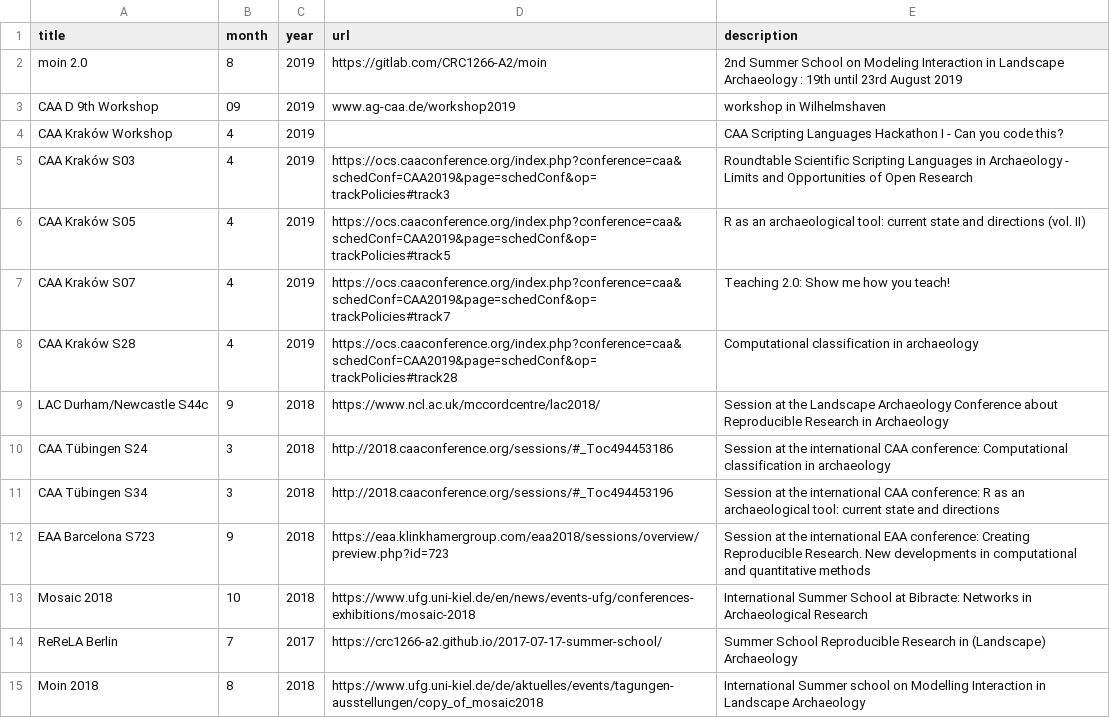
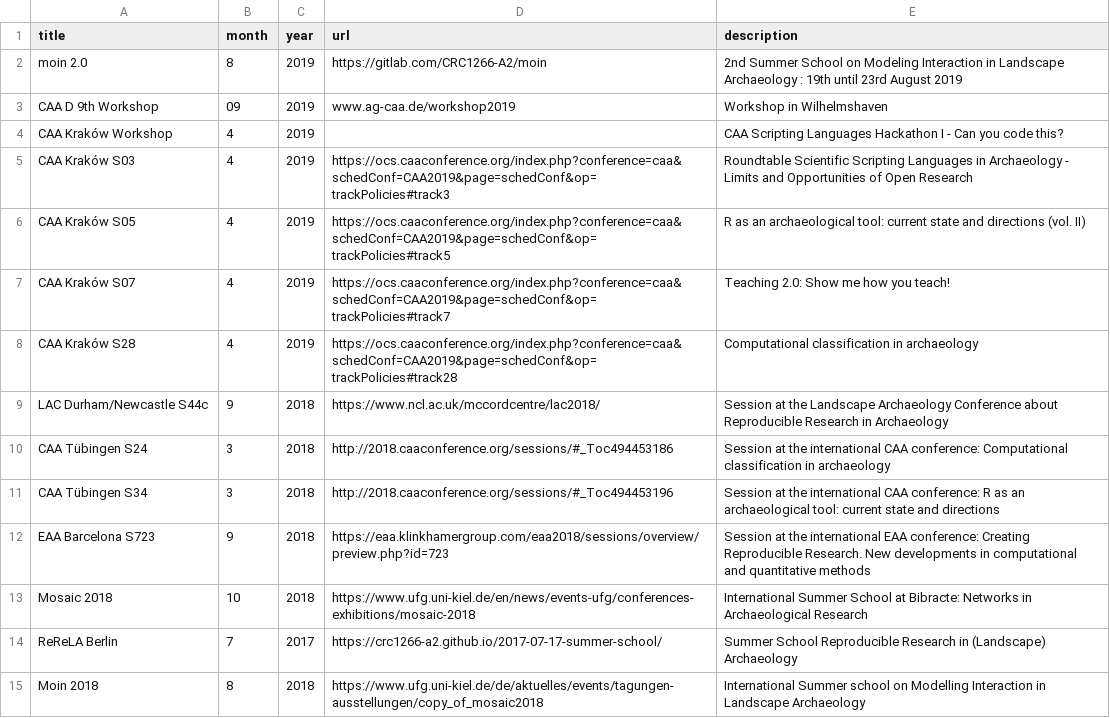
Before and after one commit to ISAAKiel/ISAAKiel.github.io, a CSV file: data/events_list.csv, drawn as a sheet.

Commit message:
spelling

```diff
--- a/data/events_list.csv
+++ b/data/events_list.csv
@@ -2,3 +2,3 @@ title,month,year,url,description
 moin 2.0, 8, 2019, https://gitlab.com/CRC1266-A2/moin, 2nd Summer School on Modeling Interaction in Landscape Archaeology : 19th until 23rd August 2019
-CAA D 9th Workshop,09,2019,www.ag-caa.de/workshop2019,workshop in Wilhelmshaven
+CAA D 9th Workshop,09,2019,www.ag-caa.de/workshop2019,Workshop in Wilhelmshaven
 CAA Kraków Workshop,4,2019,,CAA Scripting Languages Hackathon I - Can you code this?
```
